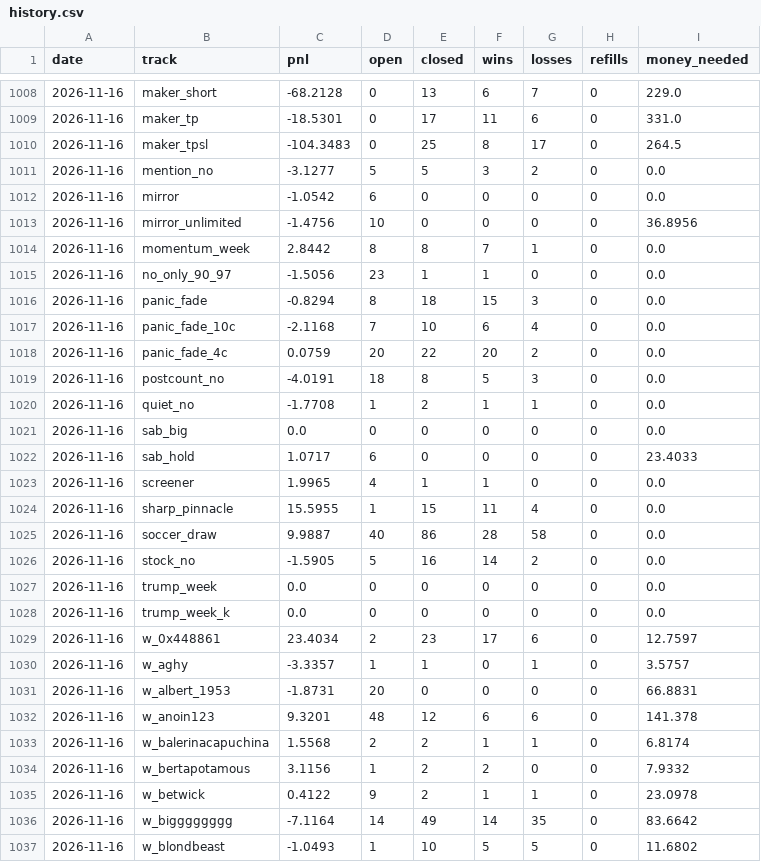
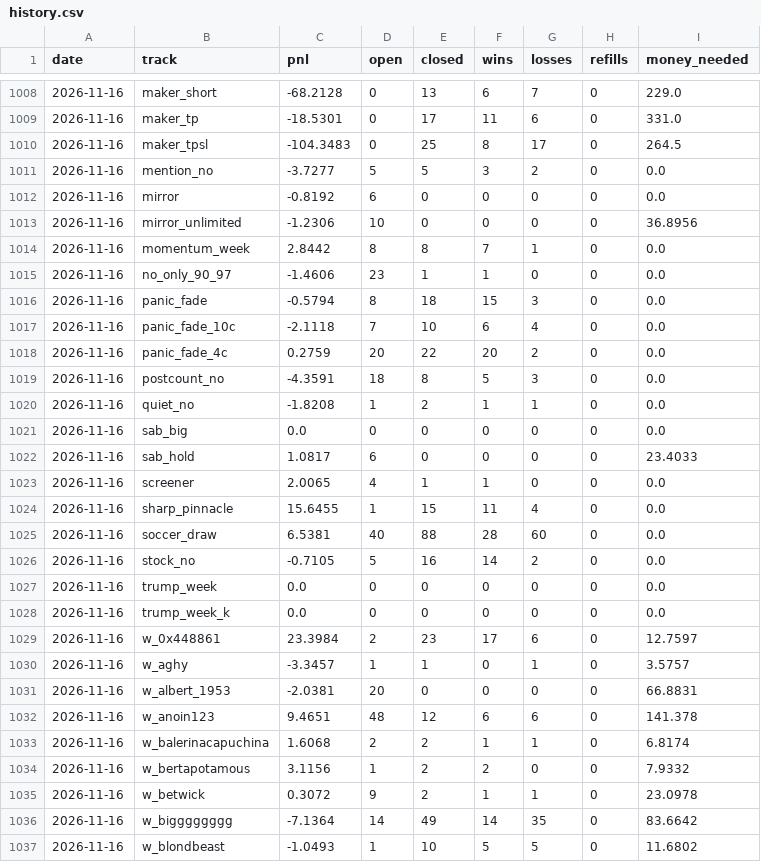
Before and after one commit to palsk1/poly-paper-bot, a CSV file: state/history.csv, drawn as a sheet; only a part is shown, gaps mark what is left out; the diff covers the shown part only.

```diff
--- a/state/history.csv
+++ b/state/history.csv
@@ -1010,28 +1010,28 @@ date,track,pnl,open,closed,wins,losses,refills,money_needed
 2026-11-16,maker_tpsl,-104.3483,0,25,8,17,0,264.5
-2026-11-16,mention_no,-3.1277,5,5,3,2,0,0.0
-2026-11-16,mirror,-1.0542,6,0,0,0,0,0.0
-2026-11-16,mirror_unlimited,-1.4756,10,0,0,0,0,36.8956
+2026-11-16,mention_no,-3.7277,5,5,3,2,0,0.0
+2026-11-16,mirror,-0.8192,6,0,0,0,0,0.0
+2026-11-16,mirror_unlimited,-1.2306,10,0,0,0,0,36.8956
 2026-11-16,momentum_week,2.8442,8,8,7,1,0,0.0
-2026-11-16,no_only_90_97,-1.5056,23,1,1,0,0,0.0
-2026-11-16,panic_fade,-0.8294,8,18,15,3,0,0.0
-2026-11-16,panic_fade_10c,-2.1168,7,10,6,4,0,0.0
-2026-11-16,panic_fade_4c,0.0759,20,22,20,2,0,0.0
-2026-11-16,postcount_no,-4.0191,18,8,5,3,0,0.0
-2026-11-16,quiet_no,-1.7708,1,2,1,1,0,0.0
+2026-11-16,no_only_90_97,-1.4606,23,1,1,0,0,0.0
+2026-11-16,panic_fade,-0.5794,8,18,15,3,0,0.0
+2026-11-16,panic_fade_10c,-2.1118,7,10,6,4,0,0.0
+2026-11-16,panic_fade_4c,0.2759,20,22,20,2,0,0.0
+2026-11-16,postcount_no,-4.3591,18,8,5,3,0,0.0
+2026-11-16,quiet_no,-1.8208,1,2,1,1,0,0.0
 2026-11-16,sab_big,0.0,0,0,0,0,0,0.0
-2026-11-16,sab_hold,1.0717,6,0,0,0,0,23.4033
-2026-11-16,screener,1.9965,4,1,1,0,0,0.0
-2026-11-16,sharp_pinnacle,15.5955,1,15,11,4,0,0.0
-2026-11-16,soccer_draw,9.9887,40,86,28,58,0,0.0
-2026-11-16,stock_no,-1.5905,5,16,14,2,0,0.0
+2026-11-16,sab_hold,1.0817,6,0,0,0,0,23.4033
+2026-11-16,screener,2.0065,4,1,1,0,0,0.0
+2026-11-16,sharp_pinnacle,15.6455,1,15,11,4,0,0.0
+2026-11-16,soccer_draw,6.5381,40,88,28,60,0,0.0
+2026-11-16,stock_no,-0.7105,5,16,14,2,0,0.0
 2026-11-16,trump_week,0.0,0,0,0,0,0,0.0
 2026-11-16,trump_week_k,0.0,0,0,0,0,0,0.0
-2026-11-16,w_0x448861,23.4034,2,23,17,6,0,12.7597
-2026-11-16,w_aghy,-3.3357,1,1,0,1,0,3.5757
-2026-11-16,w_albert_1953,-1.8731,20,0,0,0,0,66.8831
-2026-11-16,w_anoin123,9.3201,48,12,6,6,0,141.378
-2026-11-16,w_balerinacapuchina,1.5568,2,2,1,1,0,6.8174
+2026-11-16,w_0x448861,23.3984,2,23,17,6,0,12.7597
+2026-11-16,w_aghy,-3.3457,1,1,0,1,0,3.5757
+2026-11-16,w_albert_1953,-2.0381,20,0,0,0,0,66.8831
+2026-11-16,w_anoin123,9.4651,48,12,6,6,0,141.378
+2026-11-16,w_balerinacapuchina,1.6068,2,2,1,1,0,6.8174
 2026-11-16,w_bertapotamous,3.1156,1,2,2,0,0,7.9332
-2026-11-16,w_betwick,0.4122,9,2,1,1,0,23.0978
-2026-11-16,w_bigggggggg,-7.1164,14,49,14,35,0,83.6642
+2026-11-16,w_betwick,0.3072,9,2,1,1,0,23.0978
+2026-11-16,w_bigggggggg,-7.1364,14,49,14,35,0,83.6642
 2026-11-16,w_blondbeast,-1.0493,1,10,5,5,0,11.6802
```
Also changed, not shown: 111 edited cells elsewhere in this file, 11 other files.
